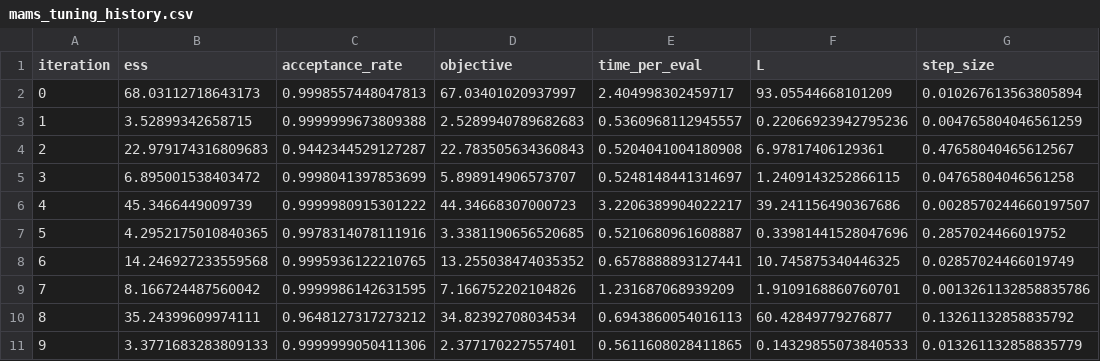
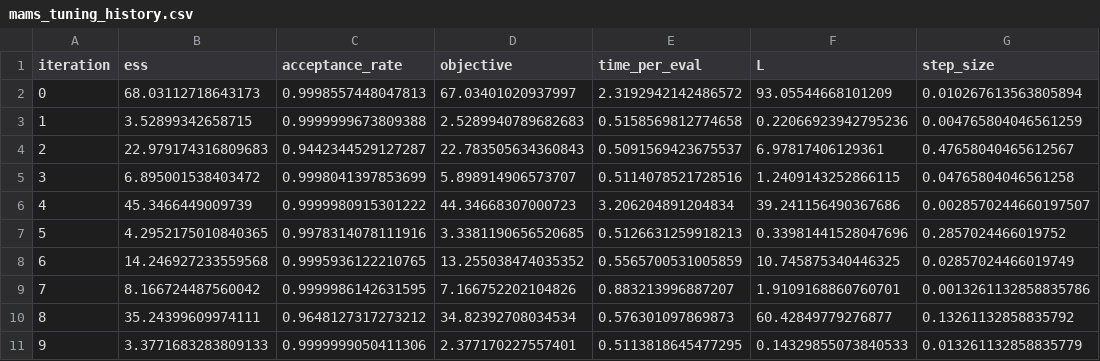
Before and after one commit to 1saacRankin/microcanonical-hmc, a CSV file: mams_tuning_history.csv, drawn as a sheet.

```diff
--- a/mams_tuning_history.csv
+++ b/mams_tuning_history.csv
@@ -1,11 +1,11 @@
 iteration,ess,acceptance_rate,objective,time_per_eval,L,step_size
-0,68.03112718643173,0.9998557448047813,67.03401020937997,2.404998302459717,93.05544668101209,0.010267613563805894
-1,3.52899342658715,0.9999999673809388,2.5289940789682683,0.5360968112945557,0.22066923942795236,0.004765804046561259
-2,22.979174316809683,0.9442344529127287,22.783505634360843,0.5204041004180908,6.97817406129361,0.47658040465612567
-3,6.895001538403472,0.9998041397853699,5.898914906573707,0.5248148441314697,1.2409143252866115,0.04765804046561258
-4,45.3466449009739,0.9999980915301222,44.34668307000723,3.2206389904022217,39.241156490367686,0.0028570244660197507
-5,4.2952175010840365,0.9978314078111916,3.3381190656520685,0.5210680961608887,0.33981441528047696,0.2857024466019752
-6,14.246927233559568,0.9995936122210765,13.255038474035352,0.6578888893127441,10.745875340446325,0.02857024466019749
-7,8.166724487560042,0.9999986142631595,7.166752202104826,1.231687068939209,1.9109168860760701,0.0013261132858835786
-8,35.24399609974111,0.9648127317273212,34.82392708034534,0.6943860054016113,60.42849779276877,0.13261132858835792
-9,3.3771683283809133,0.9999999050411306,2.377170227557401,0.5611608028411865,0.14329855073840533,0.013261132858835779
+0,68.03112718643173,0.9998557448047813,67.03401020937997,2.3192942142486572,93.05544668101209,0.010267613563805894
+1,3.52899342658715,0.9999999673809388,2.5289940789682683,0.5158569812774658,0.22066923942795236,0.004765804046561259
+2,22.979174316809683,0.9442344529127287,22.783505634360843,0.5091569423675537,6.97817406129361,0.47658040465612567
+3,6.895001538403472,0.9998041397853699,5.898914906573707,0.5114078521728516,1.2409143252866115,0.04765804046561258
+4,45.3466449009739,0.9999980915301222,44.34668307000723,3.206204891204834,39.241156490367686,0.0028570244660197507
+5,4.2952175010840365,0.9978314078111916,3.3381190656520685,0.5126631259918213,0.33981441528047696,0.2857024466019752
+6,14.246927233559568,0.9995936122210765,13.255038474035352,0.5565700531005859,10.745875340446325,0.02857024466019749
+7,8.166724487560042,0.9999986142631595,7.166752202104826,0.883213996887207,1.9109168860760701,0.0013261132858835786
+8,35.24399609974111,0.9648127317273212,34.82392708034534,0.576301097869873,60.42849779276877,0.13261132858835792
+9,3.3771683283809133,0.9999999050411306,2.377170227557401,0.5113818645477295,0.14329855073840533,0.013261132858835779
```
Also changed, not shown: mclmc_tuning_history.csv, nuts_tuning_history.csv, 1 other file.
